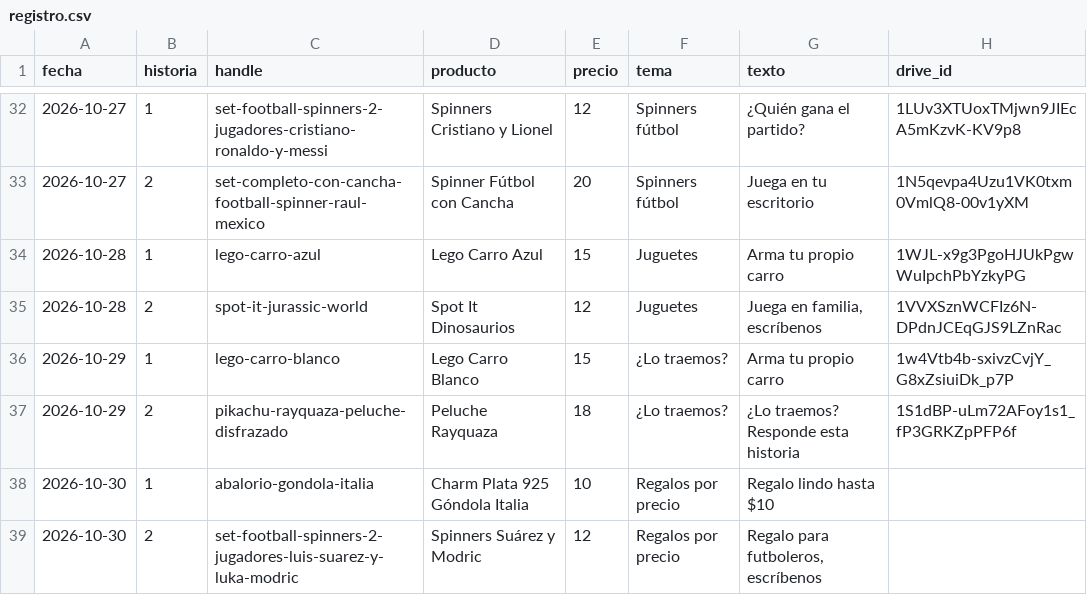
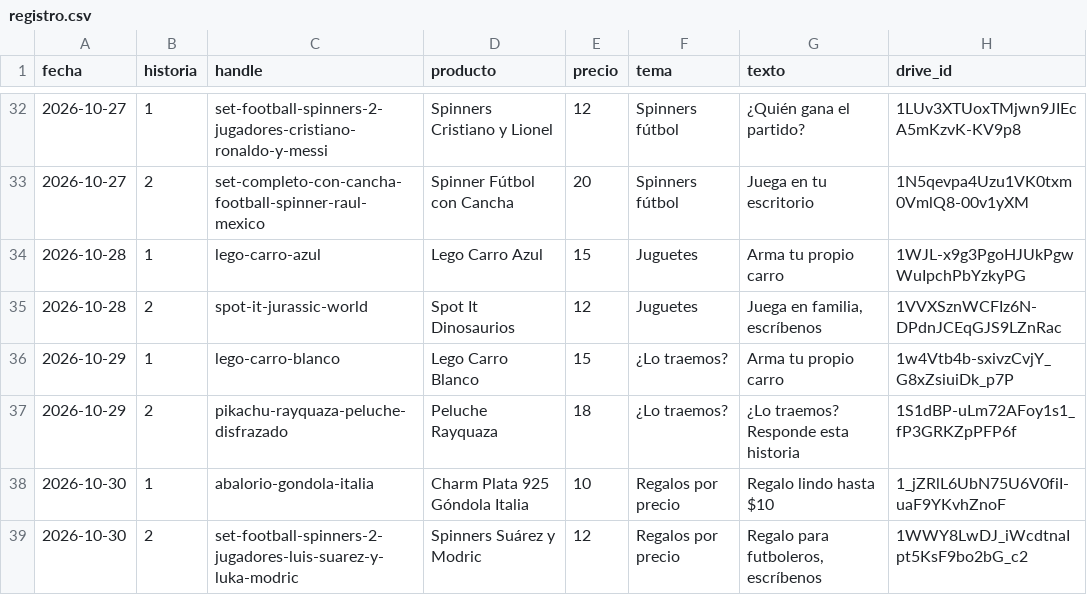
Before and after one commit to ddonoso1992-eng/Kimo-historias, a CSV file: registro.csv, drawn as a sheet; only a part is shown, gaps mark what is left out.

```diff
--- a/registro.csv
+++ b/registro.csv
@@ -37,3 +37,3 @@ fecha,historia,handle,producto,precio,tema,texto,drive_id
 2026-10-29,2,pikachu-rayquaza-peluche-disfrazado,Peluche Rayquaza,18,¿Lo traemos?,¿Lo traemos? Responde esta historia,1S1dBP-uLm72AFoy1s1_fP3GRKZpPFP6f
-2026-10-30,1,abalorio-gondola-italia,Charm Plata 925 Góndola Italia,10,Regalos por precio,Regalo lindo hasta $10,
-2026-10-30,2,set-football-spinners-2-jugadores-luis-suarez-y-luka-modric,Spinners Suárez y Modric,12,Regalos por precio,"Regalo para futboleros, escríbenos",
+2026-10-30,1,abalorio-gondola-italia,Charm Plata 925 Góndola Italia,10,Regalos por precio,Regalo lindo hasta $10,1_jZRlL6UbN75U6V0fiI-uaF9YKvhZnoF
+2026-10-30,2,set-football-spinners-2-jugadores-luis-suarez-y-luka-modric,Spinners Suárez y Modric,12,Regalos por precio,"Regalo para futboleros, escríbenos",1WWY8LwDJ_iWcdtnaIpt5KsF9bo2bG_c2
```
